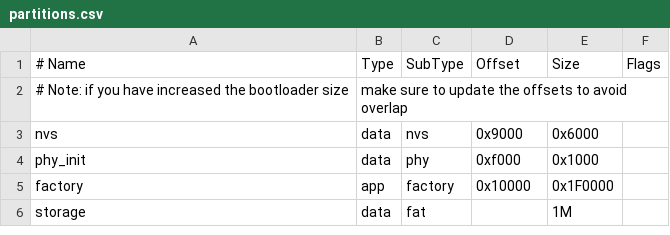
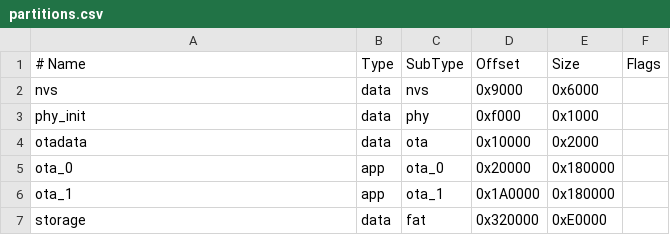
Before and after one commit to Gyeongjun22/esp32_mqtt_test, a CSV file: partitions.csv, drawn as a sheet; removed rows and columns are numbered as before the commit, all else as after; the diff names each change by its address in the sheet, - before the commit and + after, or states it on an @@ line.

```diff
--- a/partitions.csv
+++ b/partitions.csv
-row 2: # Note: if you have increased the bootloader size | make sure to update the offsets to avoid overlap
-row 5: factory | app | factory | 0x10000 | 0x1F0000
+row 4: otadata | data | ota | 0x10000 | 0x2000
+row 5: ota_0 | app | ota_0 | 0x20000 | 0x180000
+row 6: ota_1 | app | ota_1 | 0x1A0000 | 0x180000
-D7 (Offset): (empty)
+D7 (Offset): 0x320000
-E7 (Size): 1M
+E7 (Size): 0xE0000
```
Also changed, not shown: 15 other files.
